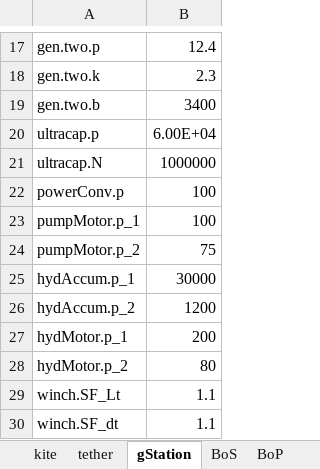
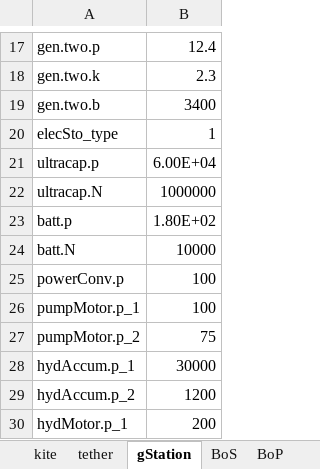
Before and after one commit to awegroup/AWE-Eco, an Excel workbook: inputData/eco_cost_inputs_GG_fixed.xlsx, sheet gStation, drawn as a sheet; only a part is shown, gaps mark what is left out; the shorter side is filled out with more unchanged rows; values as stored, in another font and other column widths than the file's, no borders; the diff names each change by its address in the sheet, - before the commit and + after, or states it on an @@ line.

```diff
--- a/inputData/eco_cost_inputs_GG_fixed.xlsx (sheet gStation)
+++ b/inputData/eco_cost_inputs_GG_fixed.xlsx (sheet gStation)
+row 20: elecSto_type | 1
+row 23: batt.p | 1.80E+02
+row 24: batt.N | 10000
```
Also changed, not shown: inputData/eco_cost_inputs_FG.xlsx, inputData/eco_cost_inputs_GG_soft.xlsx, 2 other files.
